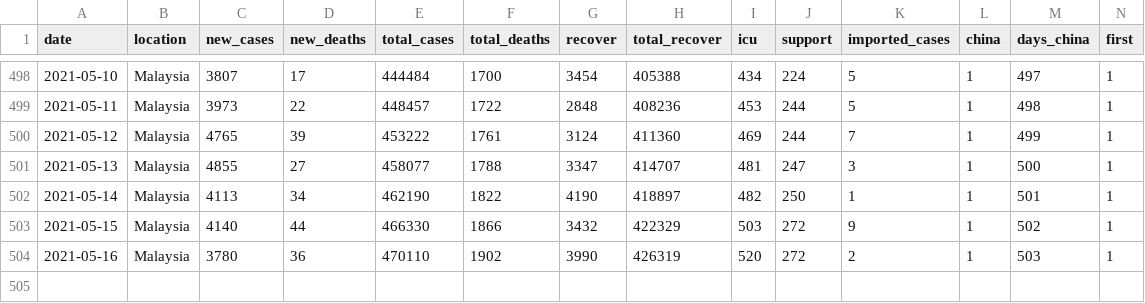
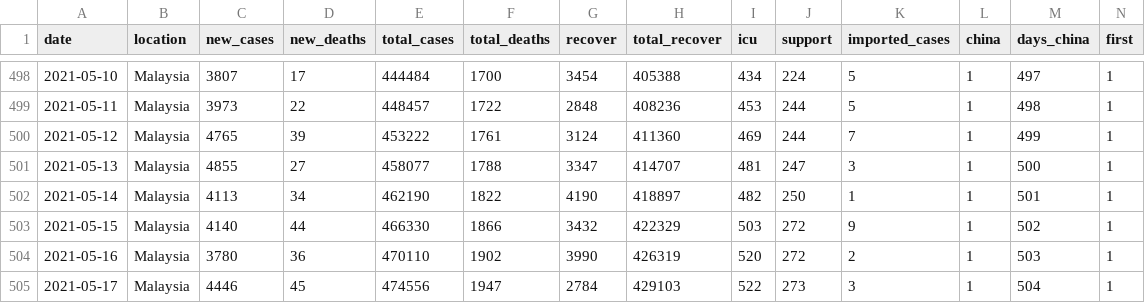
Before and after one commit to wnarifin/covid-19-malaysia-sir, a CSV file: covid-19_my_full.csv, drawn as a sheet; only a part is shown, gaps mark what is left out; rows hold the shown columns only; the diff names each change by its address in the sheet, - before the commit and + after, or states it on an @@ line.

```diff
--- a/covid-19_my_full.csv
+++ b/covid-19_my_full.csv
+row 505: 2021-05-17 | Malaysia | 4446 | 45 | 474556 | 1947 | 2784 | 429103 | 522 | 273 | 3 | 1 | 504 | 1
```
Also changed, not shown: fitted_sir.csv, 3 other files.
